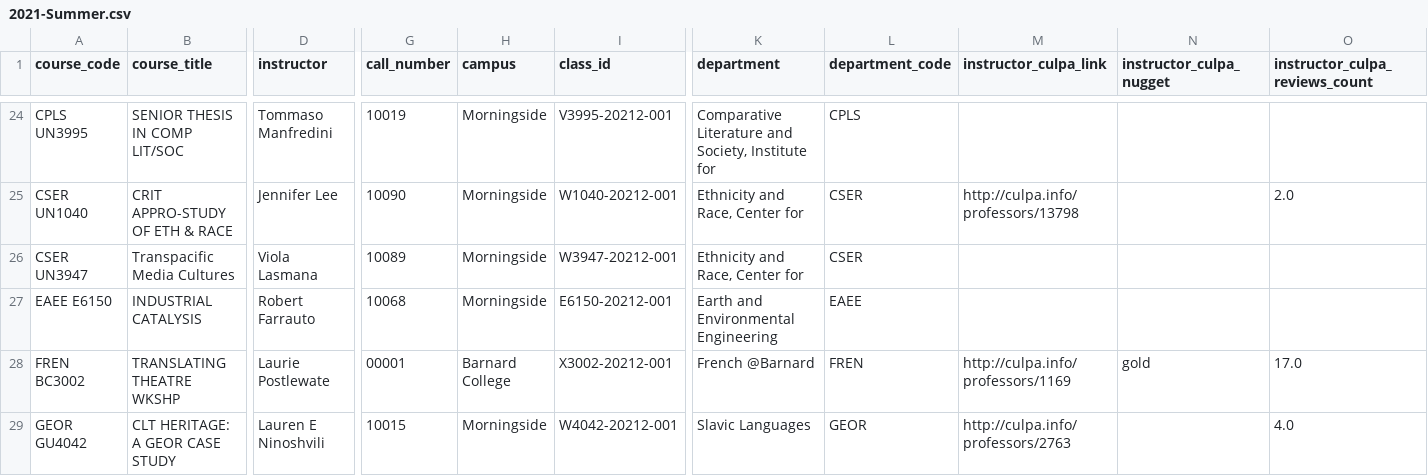
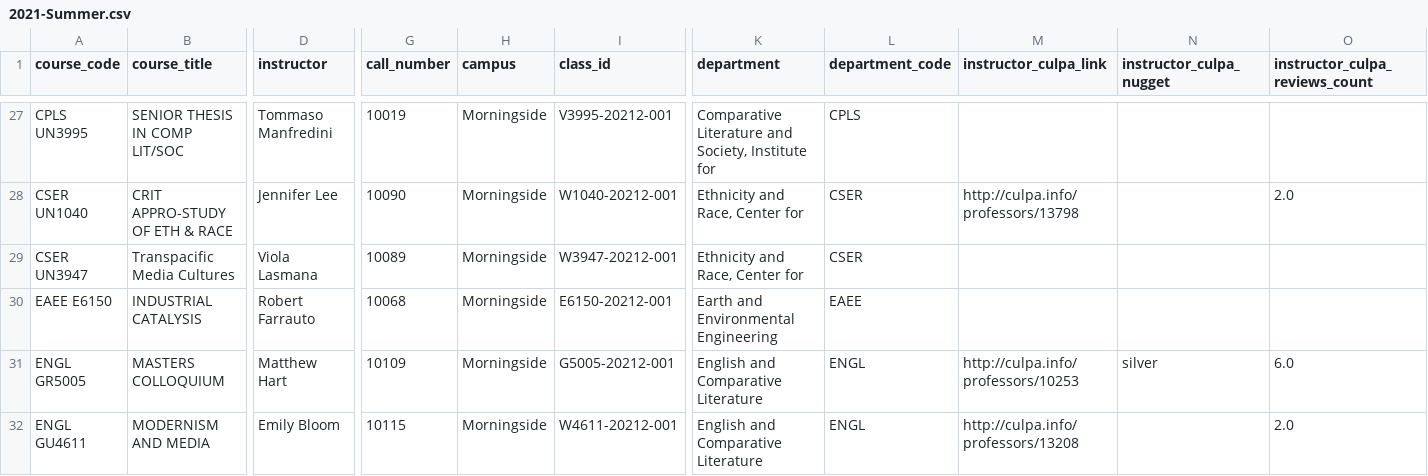
Before and after one commit to soid/columbia-catalog-data, a CSV file: classes/2021-Summer.csv, drawn as a sheet; only a part is shown, gaps mark what is left out; the shorter side is filled out with more unchanged rows; rows hold the shown columns only; the diff covers the shown part only; the diff names each change by its address in the sheet, - before the commit and + after, or states it on an @@ line.

Commit message:
Updated data

```diff
--- a/classes/2021-Summer.csv
+++ b/classes/2021-Summer.csv
+row 31: ENGL GR5005 | MASTERS COLLOQUIUM | Matthew Hart | 10109 | Morningside | G5005-20212-001 | English and Comparative Literature | ENGL | http://culpa.info/professors/10253 | silver | 6.0
+row 32: ENGL GU4611 | MODERNISM AND MEDIA | Emily Bloom | 10115 | Morningside | W4611-20212-001 | English and Comparative Literature | ENGL | http://culpa.info/professors/13208 |  | 2.0
```
Also changed, not shown: 6 added rows elsewhere in this file, 7 other files.
